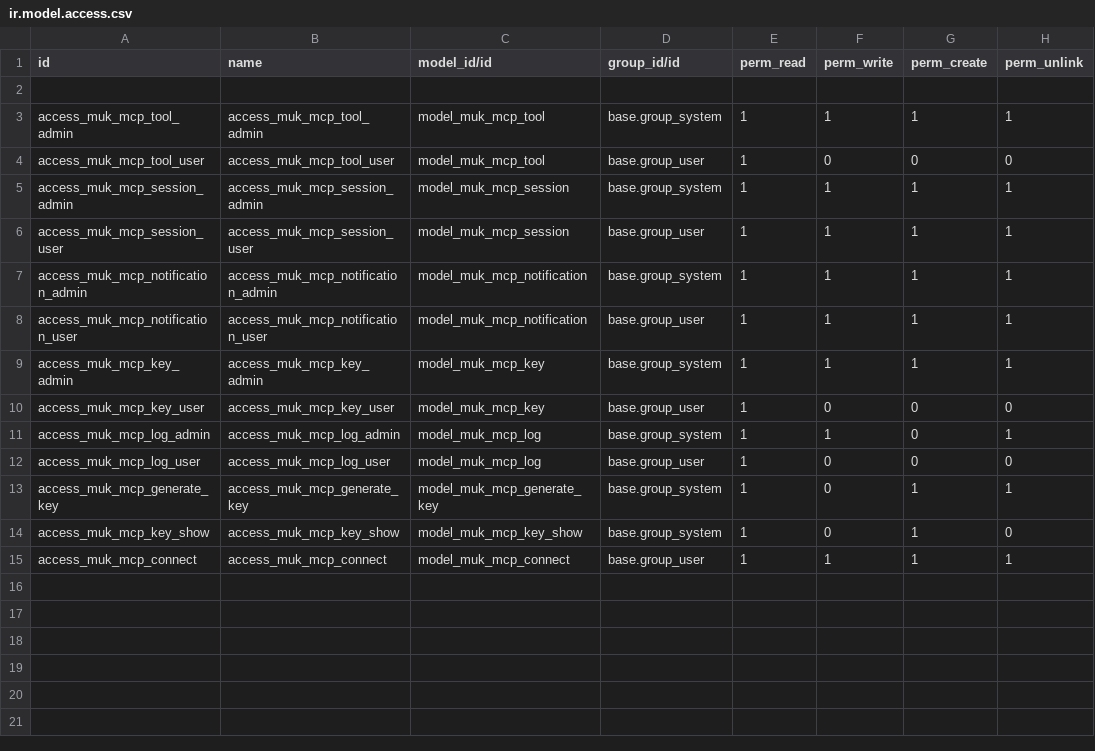
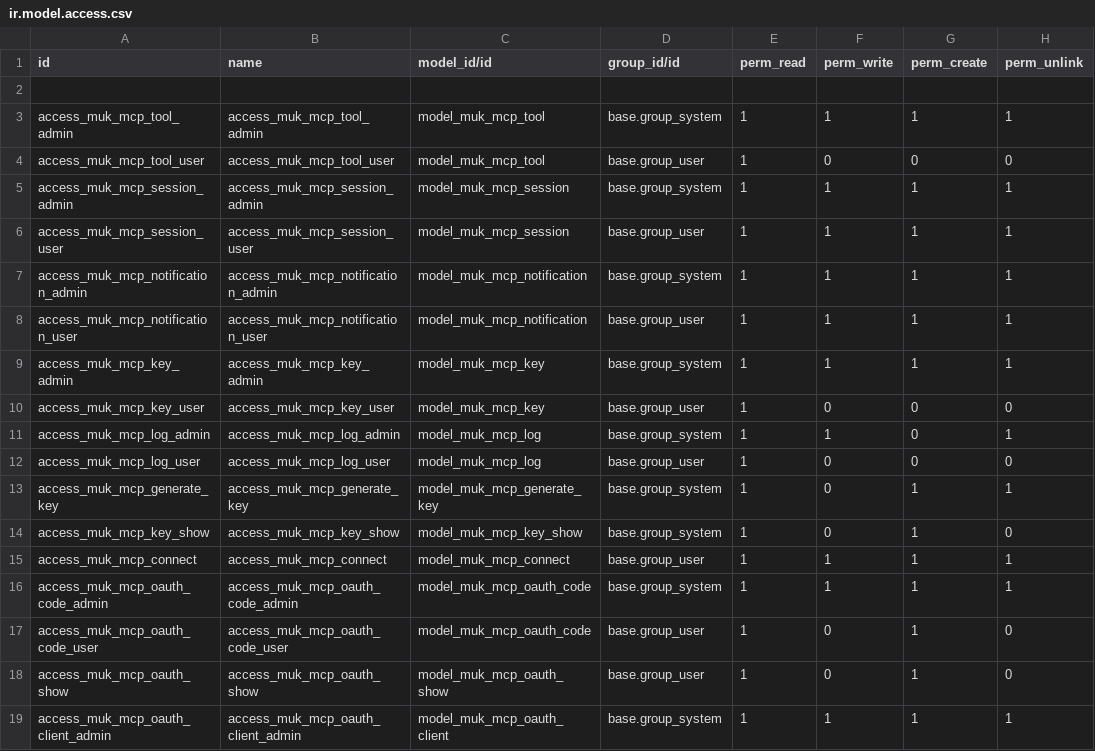
Before and after one commit to fow903/odoo-modules, a CSV file: muk_mcp/security/ir.model.access.csv, drawn as a sheet; the diff names each change by its address in the sheet, - before the commit and + after, or states it on an @@ line.

```diff
--- a/muk_mcp/security/ir.model.access.csv
+++ b/muk_mcp/security/ir.model.access.csv
+row 16: access_muk_mcp_oauth_code_admin | access_muk_mcp_oauth_code_admin | model_muk_mcp_oauth_code | base.group_system | 1 | 1 | 1 | 1
+row 17: access_muk_mcp_oauth_code_user | access_muk_mcp_oauth_code_user | model_muk_mcp_oauth_code | base.group_user | 1 | 0 | 1 | 0
+row 18: access_muk_mcp_oauth_show | access_muk_mcp_oauth_show | model_muk_mcp_oauth_show | base.group_user | 1 | 0 | 1 | 0
+row 19: access_muk_mcp_oauth_client_admin | access_muk_mcp_oauth_client_admin | model_muk_mcp_oauth_client | base.group_system | 1 | 1 | 1 | 1
```
Also changed, not shown: 17 other files.
